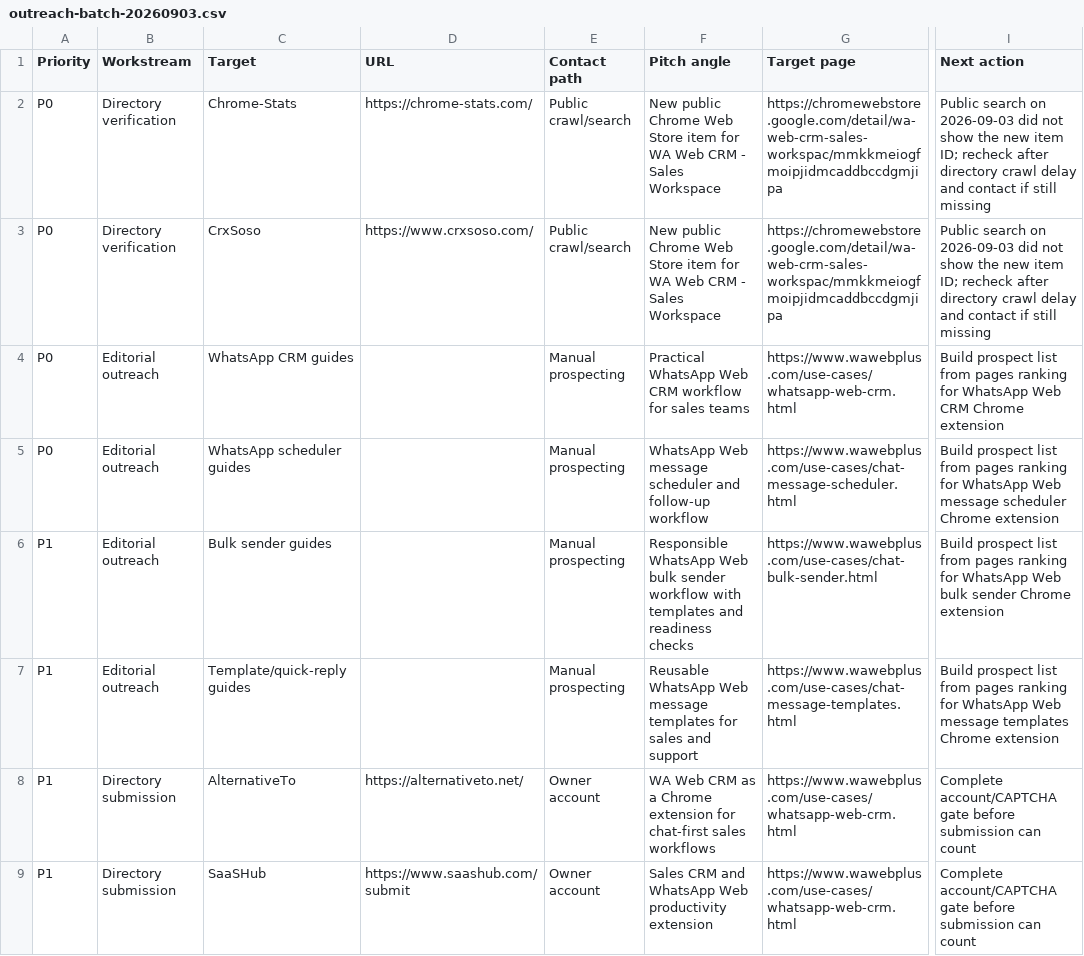
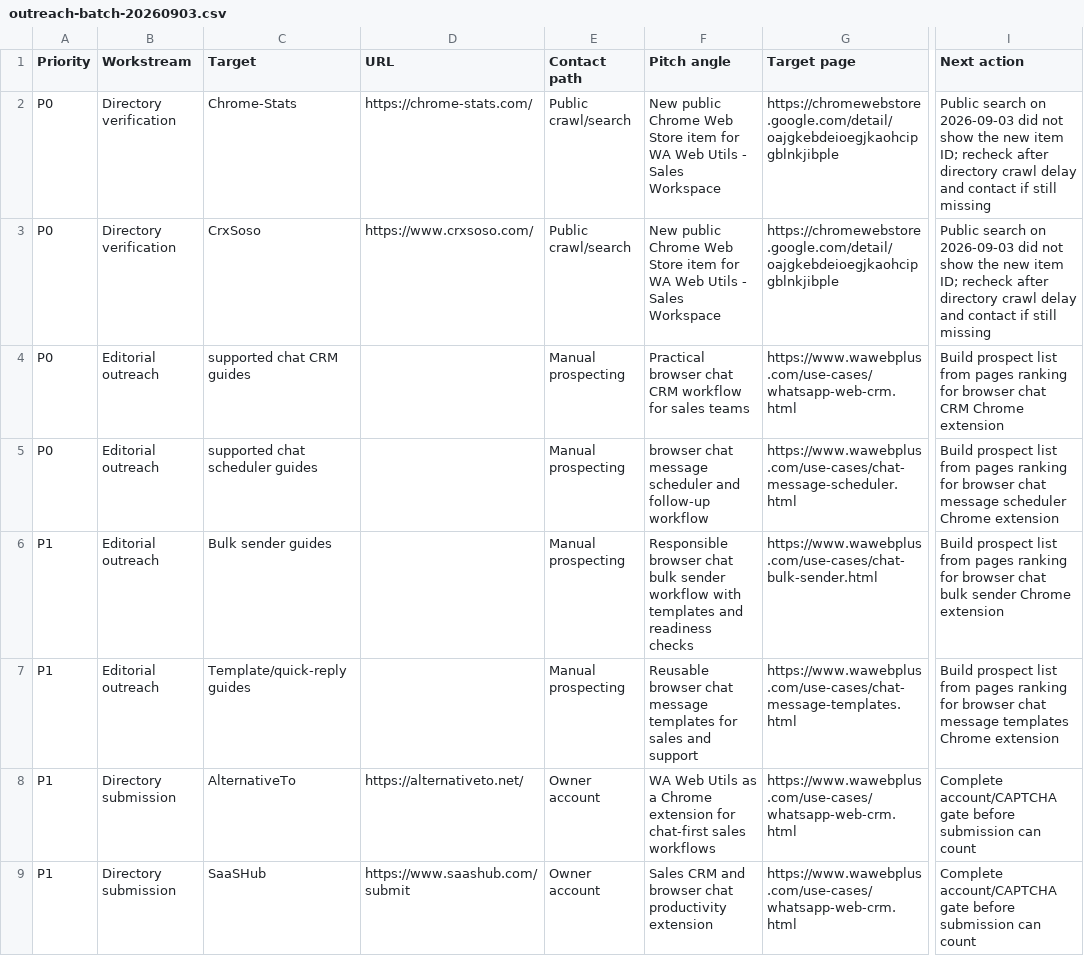
Before and after one commit to complanboy2/wawebplus-website, a CSV file: seo/outreach-batch-20260903.csv, drawn as a sheet; only a part is shown, gaps mark what is left out; the diff names each change by its address in the sheet, - before the commit and + after, or states it on an @@ line.

```diff
--- a/seo/outreach-batch-20260903.csv
+++ b/seo/outreach-batch-20260903.csv
-F2:F3 (Pitch angle): …WA Web CRM - Sales…
+F2:F3 (Pitch angle): …WA Web Utils - Sales…
-G2:G3 (Target page): https://chromewebstore.google.com/detail/wa-web-crm-sales-workspac/mmkkmeiogfmoipjidmcaddbccdgmjipa
+G2:G3 (Target page): https://chromewebstore.google.com/detail/oajgkebdeioegjkaohcipgblnkjibple
-C4 (Target): WhatsApp CRM guides
+C4 (Target): supported chat CRM guides
-F4 (Pitch angle): Practical WhatsApp Web CRM workflow…
+F4 (Pitch angle): Practical browser chat CRM workflow…
-I4 (Next action): …ranking for WhatsApp Web CRM Chrome…
+I4 (Next action): …ranking for browser chat CRM Chrome…
-C5 (Target): WhatsApp scheduler guides
+C5 (Target): supported chat scheduler guides
-F5 (Pitch angle): WhatsApp Web message scheduler…
+F5 (Pitch angle): browser chat message scheduler…
-I5 (Next action): …ranking for WhatsApp Web message scheduler…
+I5 (Next action): …ranking for browser chat message scheduler…
-F6 (Pitch angle): Responsible WhatsApp Web bulk sender…
+F6 (Pitch angle): Responsible browser chat bulk sender…
-I6 (Next action): …ranking for WhatsApp Web bulk sender…
+I6 (Next action): …ranking for browser chat bulk sender…
-F7 (Pitch angle): Reusable WhatsApp Web message templates…
+F7 (Pitch angle): Reusable browser chat message templates…
-I7 (Next action): …ranking for WhatsApp Web message templates…
+I7 (Next action): …ranking for browser chat message templates…
-F8 (Pitch angle): WA Web CRM as a…
+F8 (Pitch angle): WA Web Utils as a…
-F9 (Pitch angle): …CRM and WhatsApp Web productivity extension
+F9 (Pitch angle): …CRM and browser chat productivity extension
```
Also changed, not shown: seo/authority-targets.csv, seo/public-search-visibility-status.csv, 20 other files.
